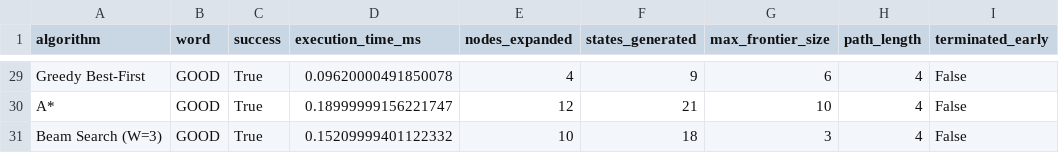
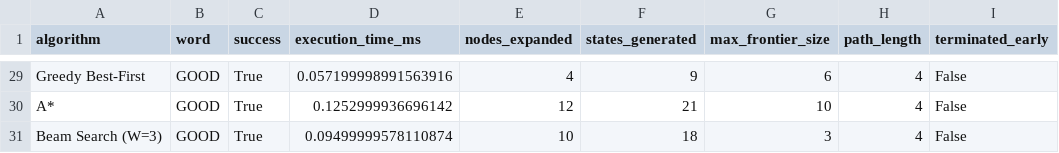
Before and after one commit to aayush-navsariwala/UJ_IT08X97_AI_WordSearchSolvingAgentsComparison, a CSV file: results/gui_benchmark_results.csv, drawn as a sheet; only a part is shown, gaps mark what is left out; the diff covers the shown part only; the diff names each change by its address in the sheet, - before the commit and + after, or states it on an @@ line.

```diff
--- a/results/gui_benchmark_results.csv
+++ b/results/gui_benchmark_results.csv
-D29 (execution_time_ms): 0.09620000491850078
+D29 (execution_time_ms): 0.057199998991563916
-D30 (execution_time_ms): 0.18999999156221747
+D30 (execution_time_ms): 0.1252999936696142
-D31 (execution_time_ms): 0.15209999401122332
+D31 (execution_time_ms): 0.09499999578110874
```
Also changed, not shown: 27 edited cells elsewhere in this file, 2 other files.
